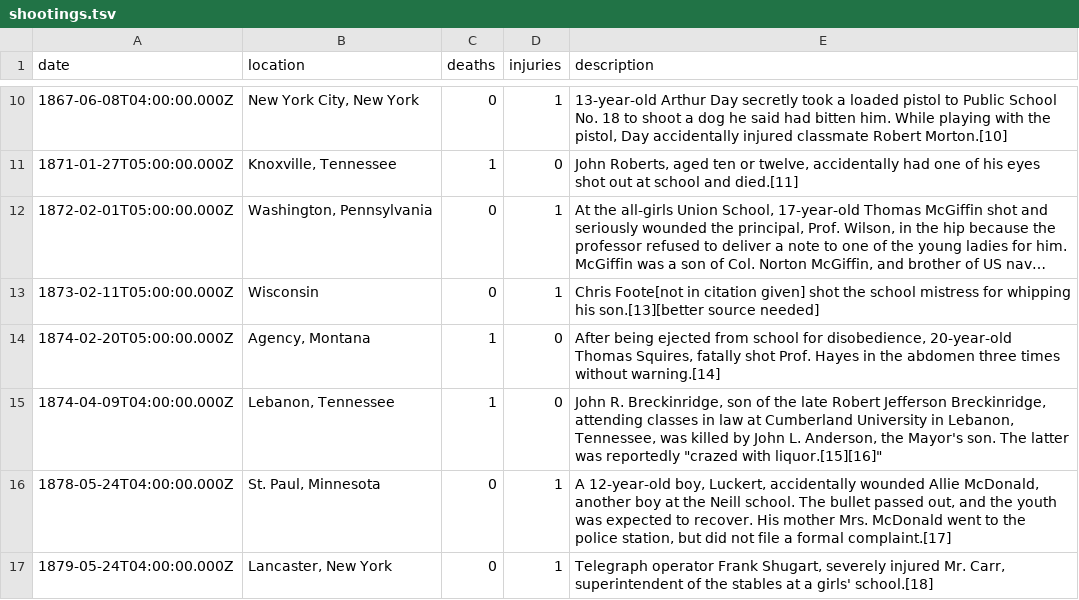
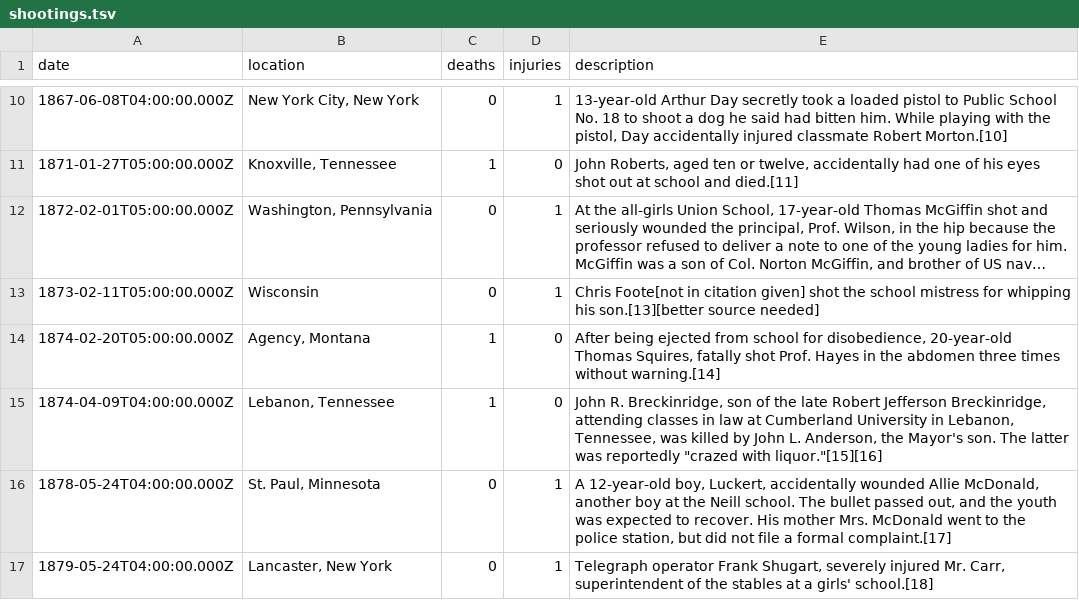
Before and after one commit to brandly/shootings, a TSV file: shootings.tsv, drawn as a sheet; only a part is shown, gaps mark what is left out; long unchanged cells end in …; the diff covers the shown part only.

```diff
--- a/shootings.tsv
+++ b/shootings.tsv
@@ -14,3 +14,3 @@ date	location	deaths	injuries	description
 1874-02-20T05:00:00.000Z	"Agency, Montana"	1	0	"After being ejected from school for disobedience, 20-year-old Thomas Squires, fatally shot Prof. Hayes in the abdomen three times without warning.[14]"
-1874-04-09T04:00:00.000Z	"Lebanon, Tennessee"	1	0	"John R. Breckinridge, son of the late Robert Jefferson Breckinridge, attending classes in law at Cumberland University in Lebanon, Tennessee, was killed by John L. Anderson, the Mayor's son. The latter was reportedly ""crazed with liquor."[15][16]"
+1874-04-09T04:00:00.000Z	"Lebanon, Tennessee"	1	0	"John R. Breckinridge, son of the late Robert Jefferson Breckinridge, attending classes in law at Cumberland University in Lebanon, Tennessee, was killed by John L. Anderson, the Mayor's son. The latter was reportedly ""crazed with liquor.""[15][16]"
 1878-05-24T04:00:00.000Z	"St. Paul, Minnesota"	0	1	"A 12-year-old boy, Luckert, accidentally wounded Allie McDonald, another boy at the Neill school. The bullet passed out, and the youth was expected to recover. His mother Mrs. McDonald went to the police station, but did not file a formal complaint.[17]"
```
Also changed, not shown: 23 edited cells elsewhere in this file, 1 other file.
